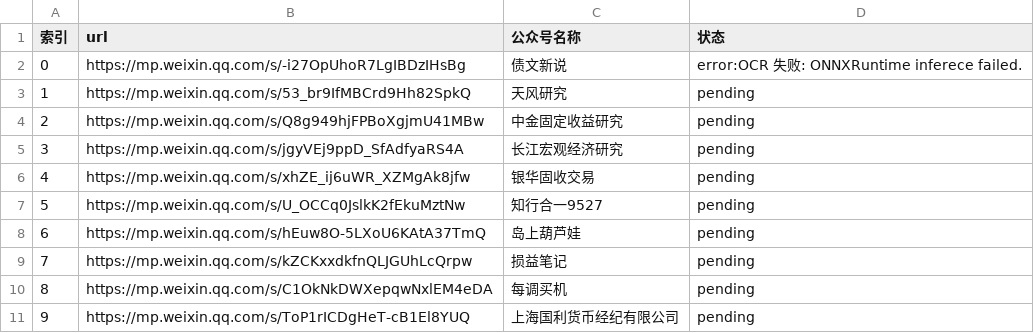
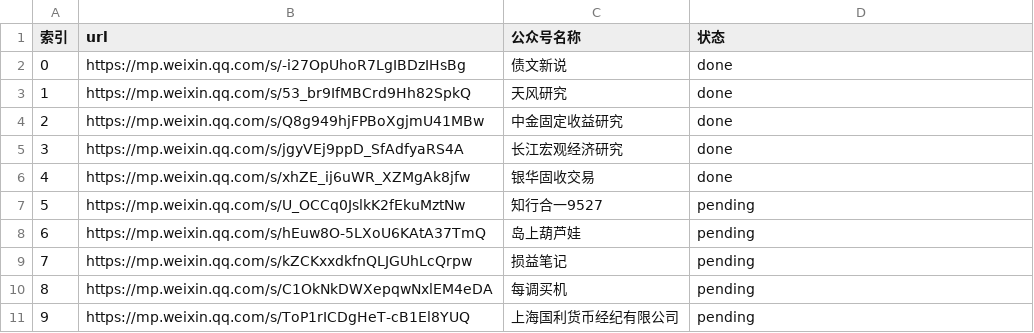
Before and after one commit to hong2301/wechat-article-collector, a CSV file: config/input.csv, drawn as a sheet; only a part is shown.

```diff
--- a/config/input.csv
+++ b/config/input.csv
@@ -1,7 +1,7 @@
 索引,url,公众号名称,状态
-0,https://mp.weixin.qq.com/s/-i27OpUhoR7LgIBDzIHsBg,债文新说,error:OCR 失败: ONNXRuntime inferece failed.
-1,https://mp.weixin.qq.com/s/53_br9IfMBCrd9Hh82SpkQ,天风研究,pending
-2,https://mp.weixin.qq.com/s/Q8g949hjFPBoXgjmU41MBw,中金固定收益研究,pending
-3,https://mp.weixin.qq.com/s/jgyVEj9ppD_SfAdfyaRS4A,长江宏观经济研究,pending
-4,https://mp.weixin.qq.com/s/xhZE_ij6uWR_XZMgAk8jfw,银华固收交易,pending
+0,https://mp.weixin.qq.com/s/-i27OpUhoR7LgIBDzIHsBg,债文新说,done
+1,https://mp.weixin.qq.com/s/53_br9IfMBCrd9Hh82SpkQ,天风研究,done
+2,https://mp.weixin.qq.com/s/Q8g949hjFPBoXgjmU41MBw,中金固定收益研究,done
+3,https://mp.weixin.qq.com/s/jgyVEj9ppD_SfAdfyaRS4A,长江宏观经济研究,done
+4,https://mp.weixin.qq.com/s/xhZE_ij6uWR_XZMgAk8jfw,银华固收交易,done
 5,https://mp.weixin.qq.com/s/U_OCCq0JslkK2fEkuMztNw,知行合一9527,pending
```
Also changed, not shown: 2 other files.
